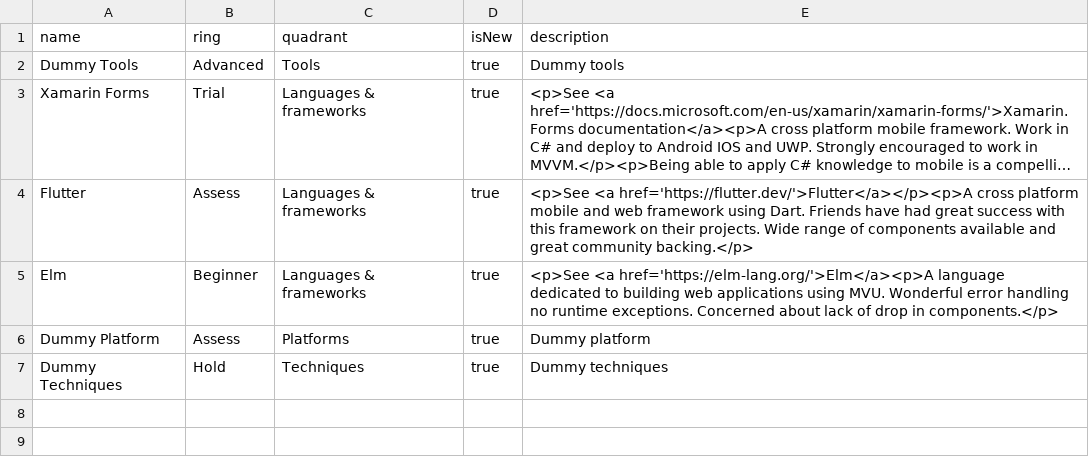
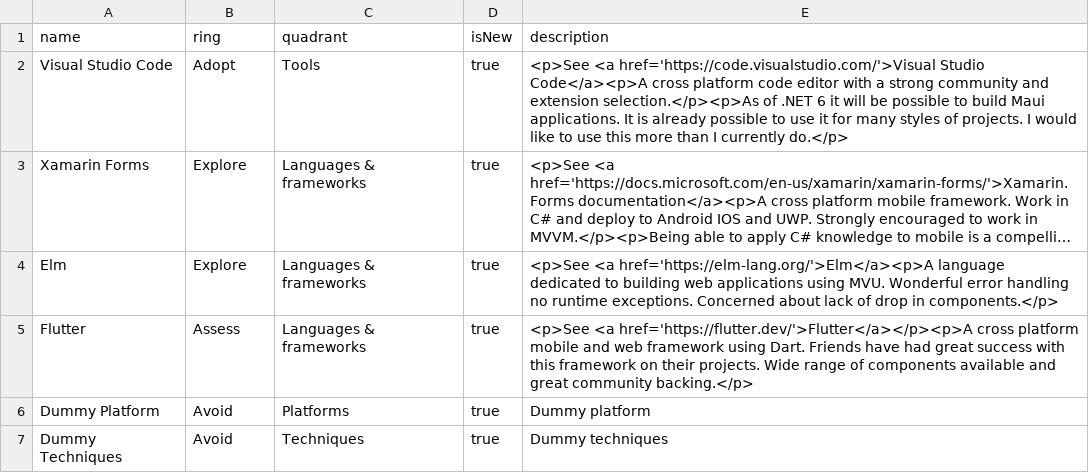
Before and after one commit to bta199/techradar, a CSV file: TechRadar.csv, drawn as a sheet; long unchanged cells end in …; removed rows and columns are numbered as before the commit, all else as after; the diff names each change by its address in the sheet, - before the commit and + after, or states it on an @@ line.

Commit message:
Further tweaks

```diff
--- a/TechRadar.csv
+++ b/TechRadar.csv
-row 2: Dummy Tools | Advanced | Tools | true | Dummy tools
+row 2: Visual Studio Code | Adopt | Tools | true | <p>See <a href='https://code.visualstudio.com/'>Visual Studio Code</a><p>A cross platform code editor with a strong community and extension selection.</p><p>As of .NET 6 it will be possible to build Maui applications. It is already possible to use it for many styles of projects. I would like to use this more than I currently do.</p>
-B3 (ring): Trial
+B3 (ring): Explore
+row 4: Elm | Explore | Languages & frameworks | true | <p>See <a href='https://elm-lang.org/'>Elm</a><p>A language dedicated to building web applications using MVU. Wonderful error handling no runtime exceptions. Concerned about lack of drop in components.</p>
-row 5: Elm | Beginner | Languages & frameworks | true | <p>See <a href='https://elm-lang.org/'>Elm</a><p>A language dedicated to building web applications using MVU. Wonderful error handling no runtime exceptions. Concerned about lack of drop in components.</p>
-B6 (ring): Assess
+B6 (ring): Avoid
-B7 (ring): Hold
+B7 (ring): Avoid
```
